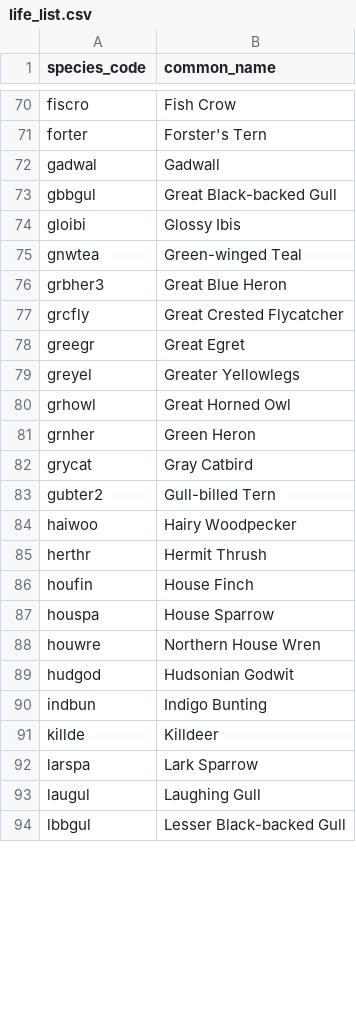
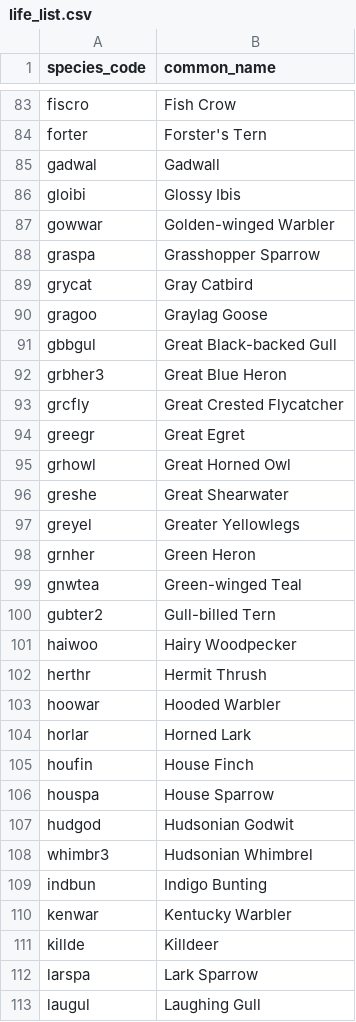
Before and after one commit to SeanVaysburd/Excursion-Agent, a CSV file: data/life_list.csv, drawn as a sheet; only a part is shown, gaps mark what is left out; the shorter side is filled out with more unchanged rows; the diff covers the shown part only.

```diff
--- a/data/life_list.csv
+++ b/data/life_list.csv
@@ -72,5 +85,8 @@ forter,Forster's Tern
 gadwal,Gadwall
+gloibi,Glossy Ibis
+gowwar,Golden-winged Warbler
+graspa,Grasshopper Sparrow
+grycat,Gray Catbird
+gragoo,Graylag Goose
 gbbgul,Great Black-backed Gull
-gloibi,Glossy Ibis
-gnwtea,Green-winged Teal
 grbher3,Great Blue Heron
@@ -78,6 +94,7 @@ grcfly,Great Crested Flycatcher
 greegr,Great Egret
+grhowl,Great Horned Owl
+greshe,Great Shearwater
 greyel,Greater Yellowlegs
-grhowl,Great Horned Owl
 grnher,Green Heron
-grycat,Gray Catbird
+gnwtea,Green-winged Teal
 gubter2,Gull-billed Tern
@@ -85,7 +102,10 @@ haiwoo,Hairy Woodpecker
 herthr,Hermit Thrush
+hoowar,Hooded Warbler
+horlar,Horned Lark
 houfin,House Finch
 houspa,House Sparrow
-houwre,Northern House Wren
 hudgod,Hudsonian Godwit
+whimbr3,Hudsonian Whimbrel
 indbun,Indigo Bunting
+kenwar,Kentucky Warbler
 killde,Killdeer
```
Also changed, not shown: 64 added rows, 1 removed row and 30 moved rows elsewhere in this file, data/life_list_full.csv, 48 other files.
